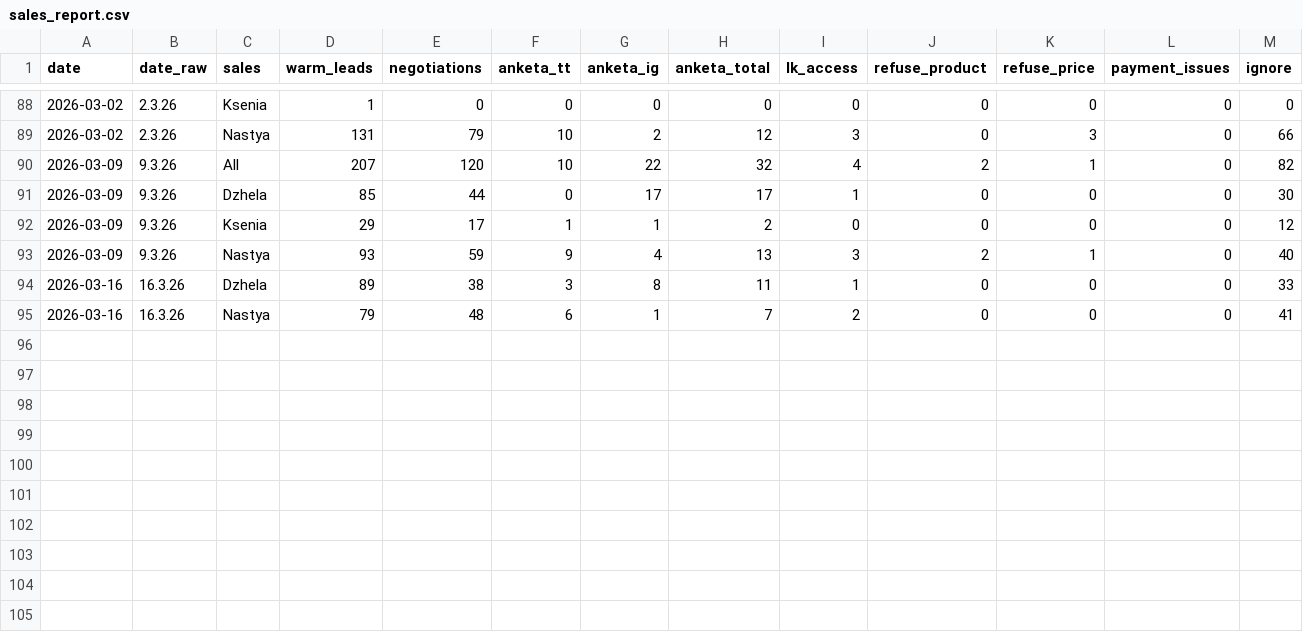
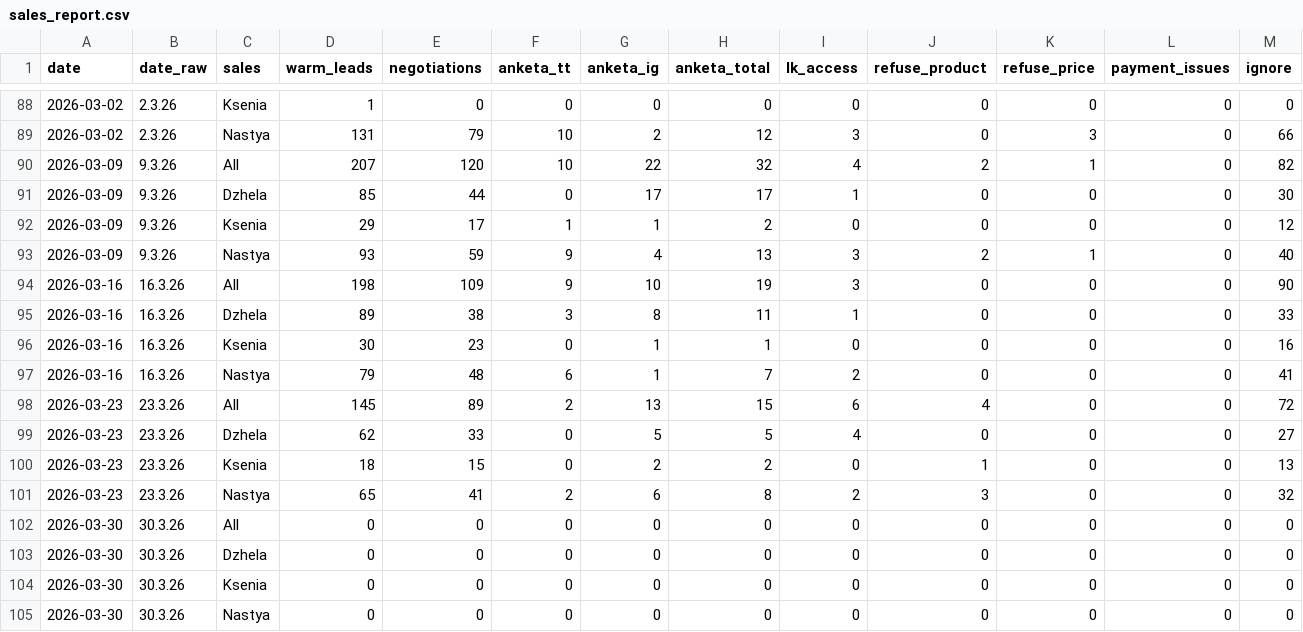
Before and after one commit to vavenb/analytics-dashboard, a CSV file: data/sales_report.csv, drawn as a sheet; only a part is shown, gaps mark what is left out; rows hold the shown columns only; the diff names each change by its address in the sheet, - before the commit and + after, or states it on an @@ line.

Commit message:
data: 2026-03-31

```diff
--- a/data/sales_report.csv
+++ b/data/sales_report.csv
+row 94: 2026-03-16 | 16.3.26 | All | 198 | 109 | 9 | 10 | 19 | 3 | 0 | 0 | 0 | 90
+row 96: 2026-03-16 | 16.3.26 | Ksenia | 30 | 23 | 0 | 1 | 1 | 0 | 0 | 0 | 0 | 16
+row 98: 2026-03-23 | 23.3.26 | All | 145 | 89 | 2 | 13 | 15 | 6 | 4 | 0 | 0 | 72
+row 99: 2026-03-23 | 23.3.26 | Dzhela | 62 | 33 | 0 | 5 | 5 | 4 | 0 | 0 | 0 | 27
+row 100: 2026-03-23 | 23.3.26 | Ksenia | 18 | 15 | 0 | 2 | 2 | 0 | 1 | 0 | 0 | 13
+row 101: 2026-03-23 | 23.3.26 | Nastya | 65 | 41 | 2 | 6 | 8 | 2 | 3 | 0 | 0 | 32
+row 102: 2026-03-30 | 30.3.26 | All | 0 | 0 | 0 | 0 | 0 | 0 | 0 | 0 | 0 | 0
+row 103: 2026-03-30 | 30.3.26 | Dzhela | 0 | 0 | 0 | 0 | 0 | 0 | 0 | 0 | 0 | 0
+row 104: 2026-03-30 | 30.3.26 | Ksenia | 0 | 0 | 0 | 0 | 0 | 0 | 0 | 0 | 0 | 0
+row 105: 2026-03-30 | 30.3.26 | Nastya | 0 | 0 | 0 | 0 | 0 | 0 | 0 | 0 | 0 | 0
```
